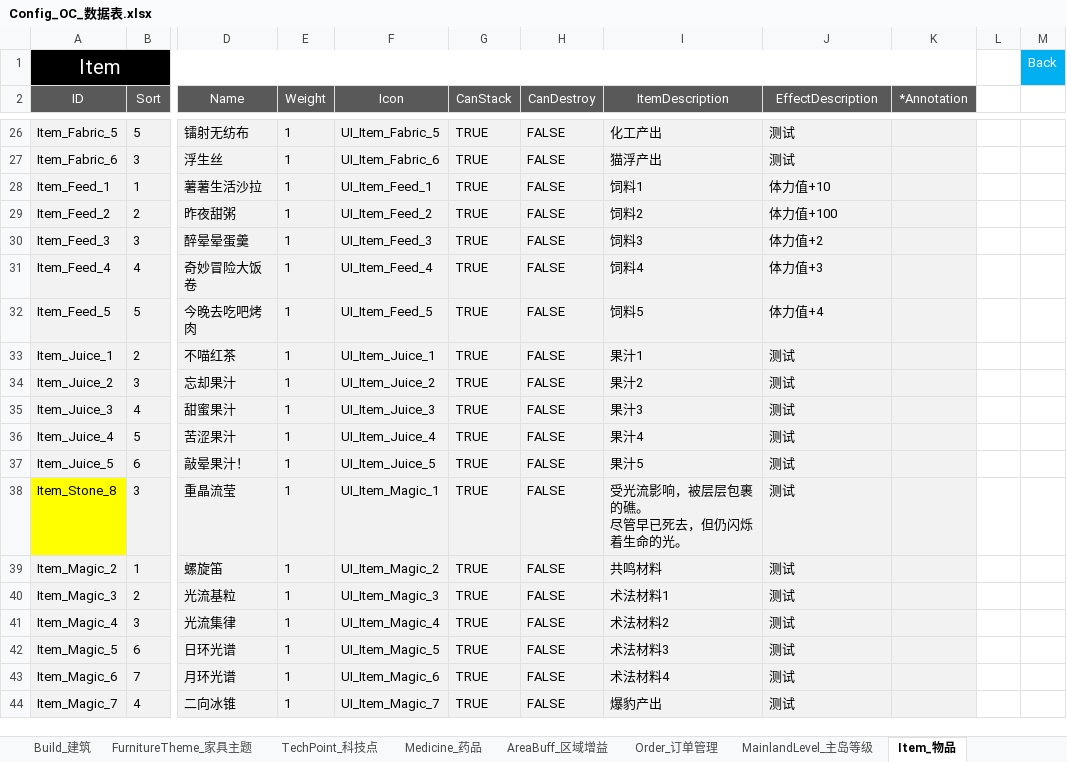
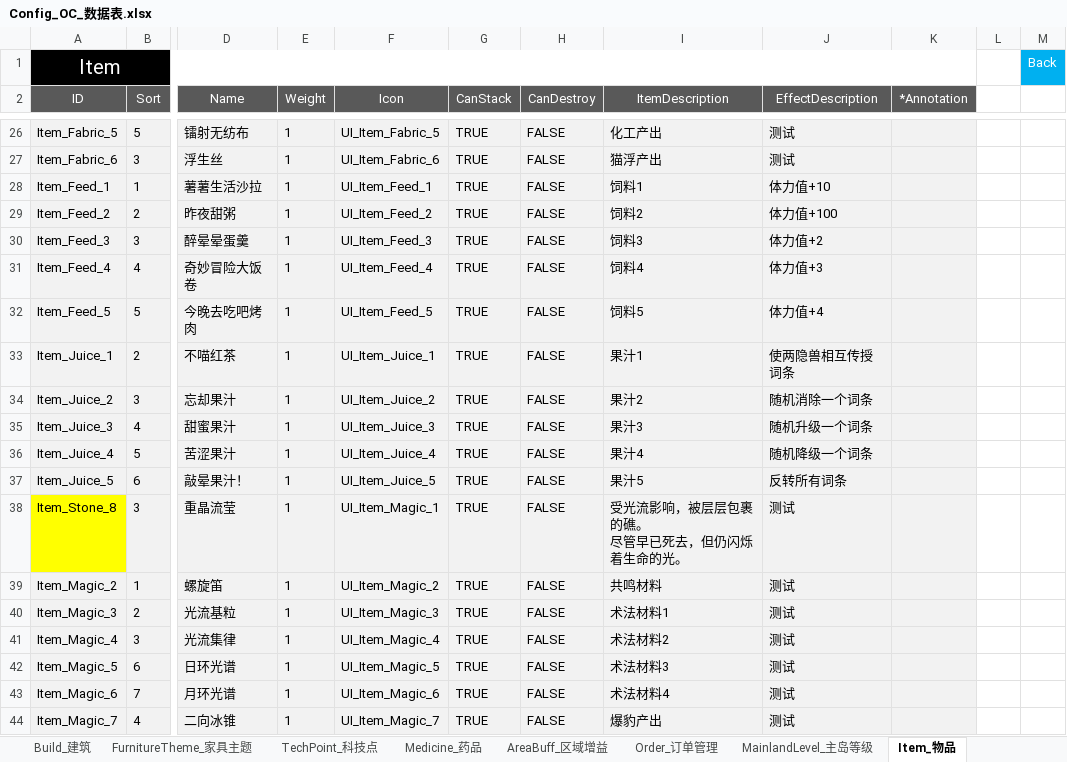
Before and after one commit to ssh555/ProjectOC, an Excel workbook: ExternProject/_EXE/DataToBinary/DataTable/Config_OC_数据表.xlsx, sheet Item_物品, drawn as a sheet; only a part is shown, gaps mark what is left out; values as stored, in another font and other column widths than the file's, no borders; the diff names each change by its address in the sheet, - before the commit and + after, or states it on an @@ line.

```diff
--- a/ExternProject/_EXE/DataToBinary/DataTable/Config_OC_数据表.xlsx (sheet Item_物品)
+++ b/ExternProject/_EXE/DataToBinary/DataTable/Config_OC_数据表.xlsx (sheet Item_物品)
-J33 (EffectDescription): 测试
+J33 (EffectDescription): 使两隐兽相互传授词条
-J34 (EffectDescription): 测试
+J34 (EffectDescription): 随机消除一个词条
-J35 (EffectDescription): 测试
+J35 (EffectDescription): 随机升级一个词条
-J36 (EffectDescription): 测试
+J36 (EffectDescription): 随机降级一个词条
-J37 (EffectDescription): 测试
+J37 (EffectDescription): 反转所有词条
```
Also changed, not shown: sheet Order_订单管理, sheet ProNode_生产节点, sheet Build_建筑, other sheet tabs, 14 other files.
